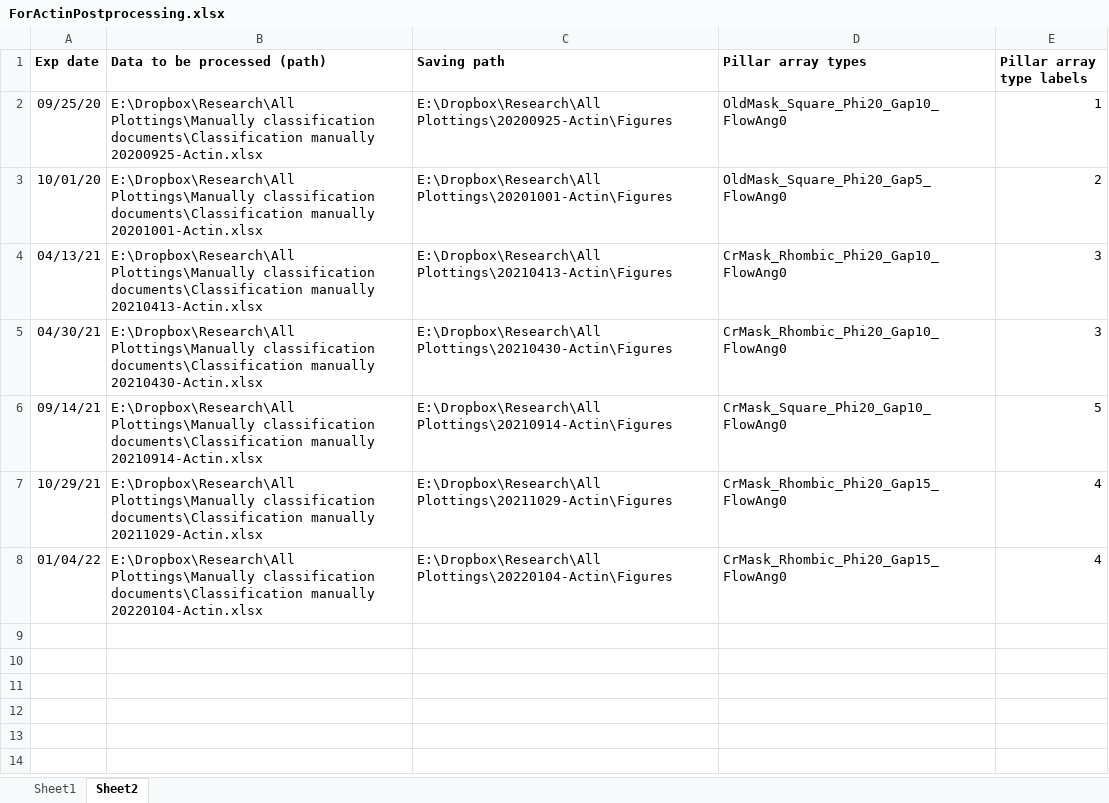
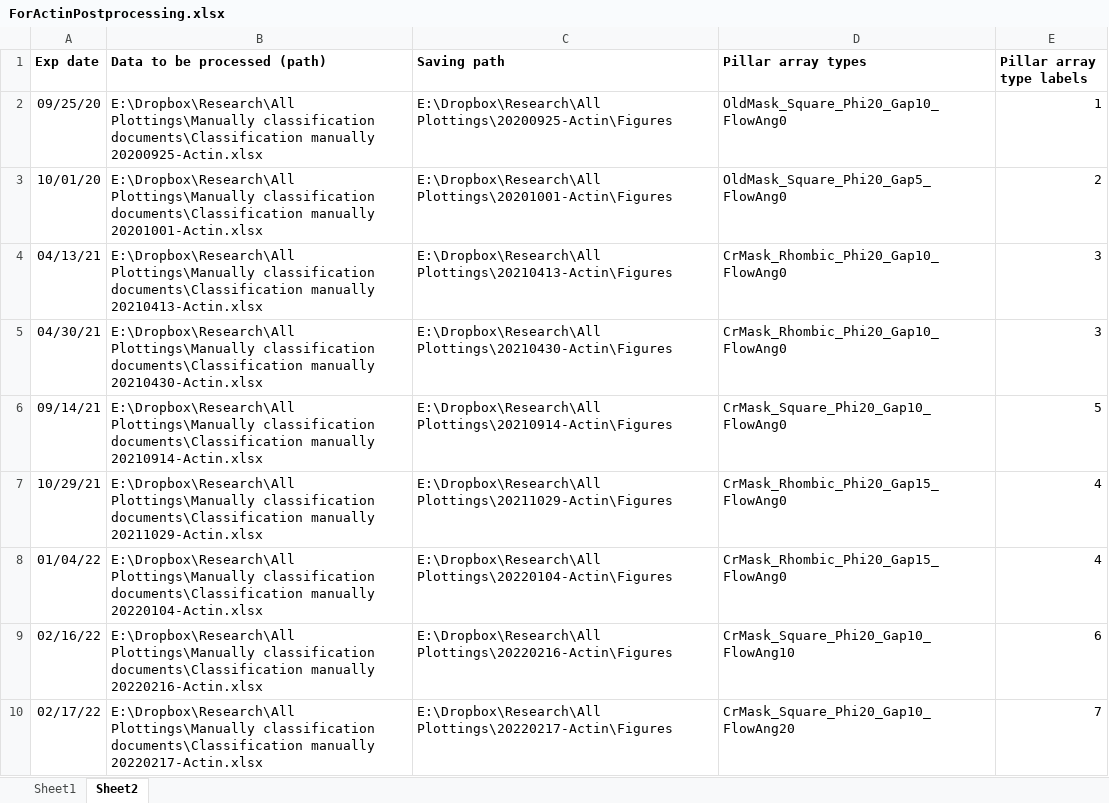
Before and after one commit to Zhibo-Li/Postprocessing_Elongated_Fiber, an Excel workbook: ForActinPostprocessing.xlsx, sheet Sheet2, drawn as a sheet; values as stored, in another font and other column widths than the file's, no borders; the diff names each change by its address in the sheet, - before the commit and + after, or states it on an @@ line.

Commit message:
Add 20220216 & 20220217 data and flow angle column in Sheet1.

```diff
--- a/ForActinPostprocessing.xlsx (sheet Sheet2)
+++ b/ForActinPostprocessing.xlsx (sheet Sheet2)
+row 9: 02/16/22 | E:\Dropbox\Research\All Plottings\Manually classification documents\Classification manually 20220216-Actin.xlsx | E:\Dropbox\Research\All Plottings\20220216-Actin\Figures | CrMask_Square_Phi20_Gap10_FlowAng10 | 6
+row 10: 02/17/22 | E:\Dropbox\Research\All Plottings\Manually classification documents\Classification manually 20220217-Actin.xlsx | E:\Dropbox\Research\All Plottings\20220217-Actin\Figures | CrMask_Square_Phi20_Gap10_FlowAng20 | 7
```
Also changed, not shown: sheet Sheet1.
